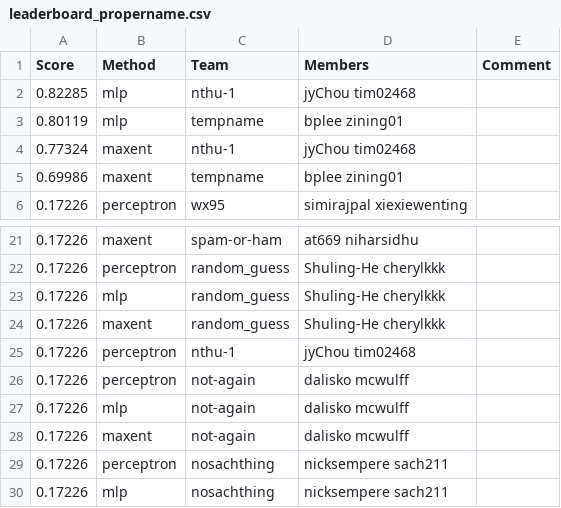
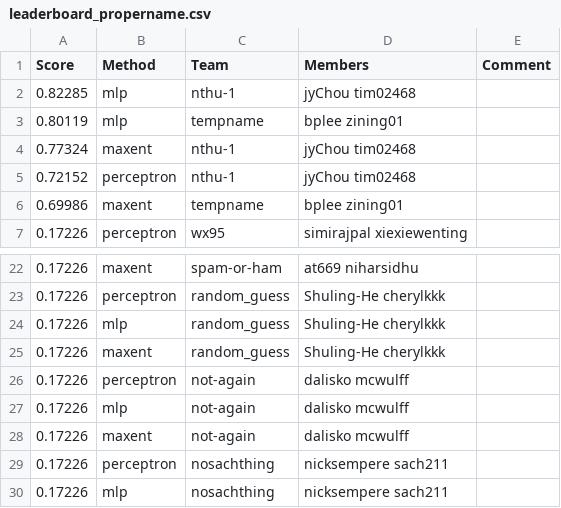
Before and after one commit to ks20/leaderboards, a CSV file: assignment1/leaderboard_propername.csv, drawn as a sheet; only a part is shown, gaps mark what is left out.

Commit message:
Leaderboard Update

```diff
--- a/assignment1/leaderboard_propername.csv
+++ b/assignment1/leaderboard_propername.csv
@@ -4,2 +4,3 @@ Score,Method,Team,Members,Comment
 0.77324,maxent,nthu-1,jyChou tim02468,
+0.72152,perceptron,nthu-1,jyChou tim02468,
 0.69986,maxent,tempname,bplee zining01,
@@ -24,3 +25,2 @@ Score,Method,Team,Members,Comment
 0.17226,maxent,random_guess,Shuling-He cherylkkk,
-0.17226,perceptron,nthu-1,jyChou tim02468,
 0.17226,perceptron,not-again,dalisko mcwulff,
```
